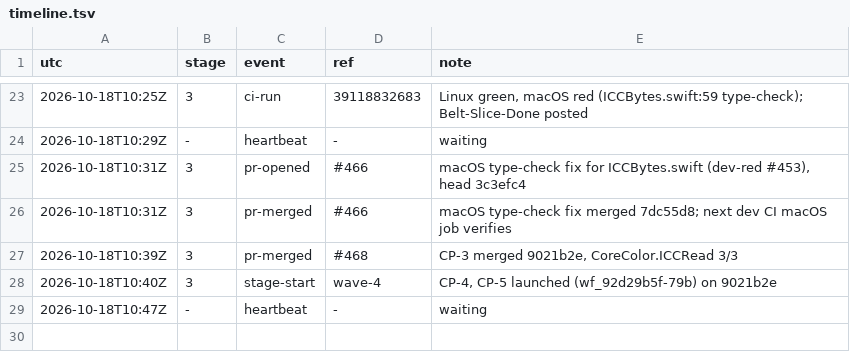
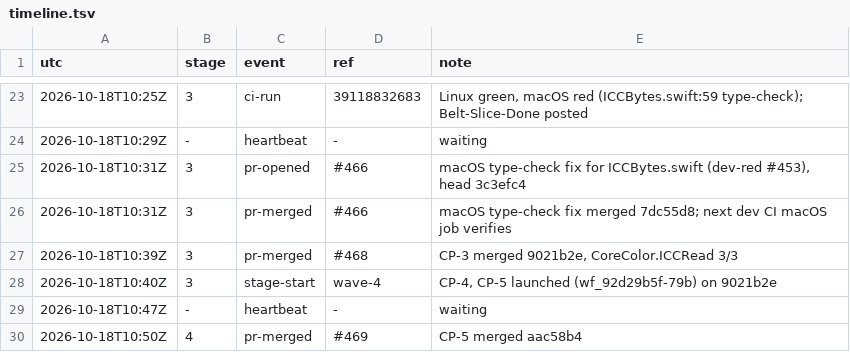
Before and after one commit to qbtrix/creative-core, a TSV file: docs/leads/color-profiles/timeline.tsv, drawn as a sheet; only a part is shown, gaps mark what is left out; the diff names each change by its address in the sheet, - before the commit and + after, or states it on an @@ line.

Commit message:
chore(lead): color-profiles pr-merged #469

```diff
--- a/docs/leads/color-profiles/timeline.tsv
+++ b/docs/leads/color-profiles/timeline.tsv
+row 30: 2026-10-18T10:50Z | 4 | pr-merged | #469 | CP-5 merged aac58b4
```
